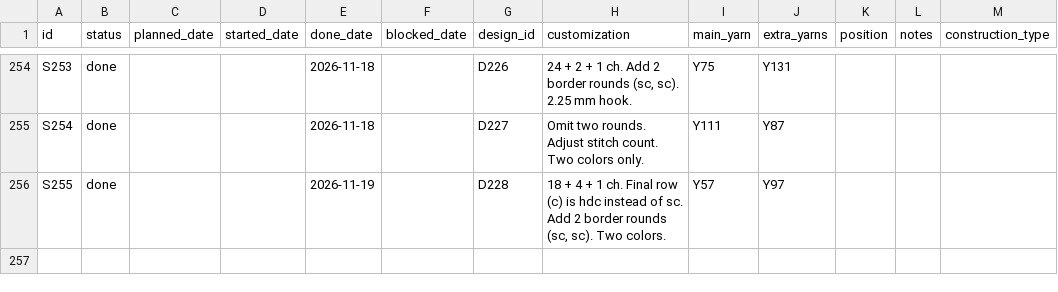
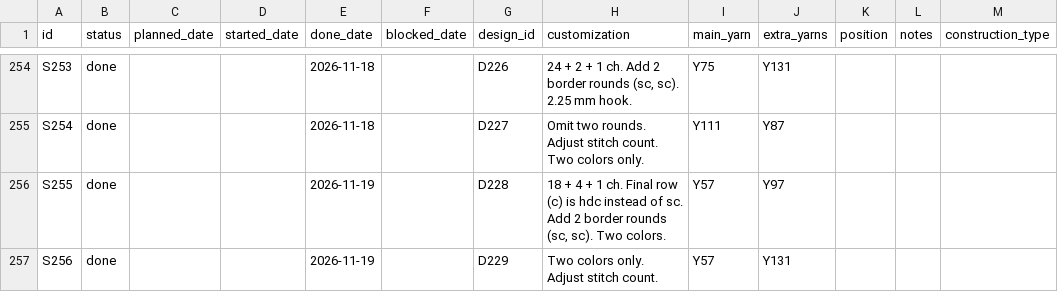
Before and after one commit to anhtr/grannydb, a CSV file: data/squares.csv, drawn as a sheet; only a part is shown, gaps mark what is left out.

Commit message:
Update 1 design, update 1 square
- save designs/D229 — Name: Haneen's Lovely Square, Source: SRC02, Construction: holey, Notes: Page 183
- save squares/S256 — Status: done, Done: 2026-11-19, Design: D229, Customization: Two colors only. Adjust stitch count., Main colour: Y57, Extra colours: Y131

```diff
--- a/data/squares.csv
+++ b/data/squares.csv
@@ -258 +258,2 @@ S254,done,,,2026-11-18,,D227,Omit two rounds. Adjust stitch count. Two colors on
 S255,done,,,2026-11-19,,D228,"18 + 4 + 1 ch. Final row (c) is hdc instead of sc. Add 2 border rounds (sc, sc). Two colors.",Y57,Y97,,,
+S256,done,,,2026-11-19,,D229,Two colors only. Adjust stitch count.,Y57,Y131,,,
```
Also changed, not shown: data/designs.csv.
